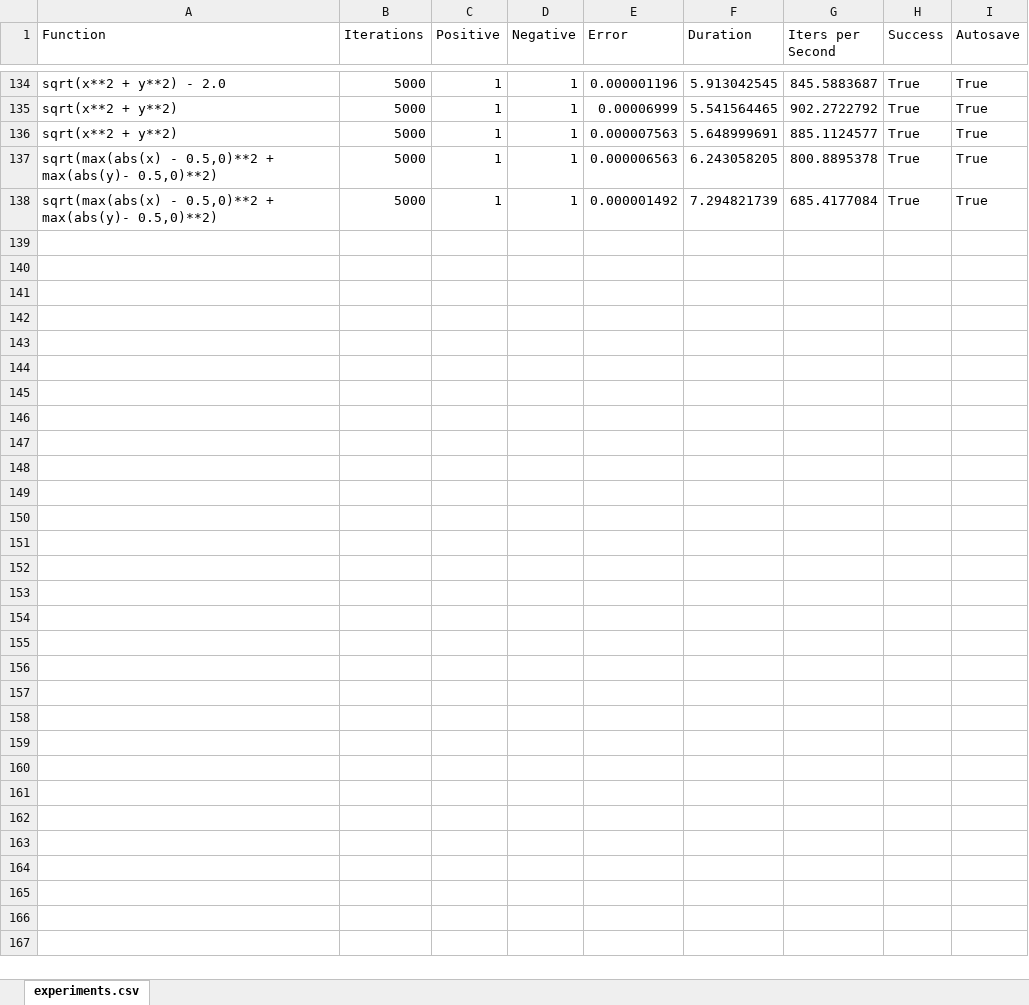
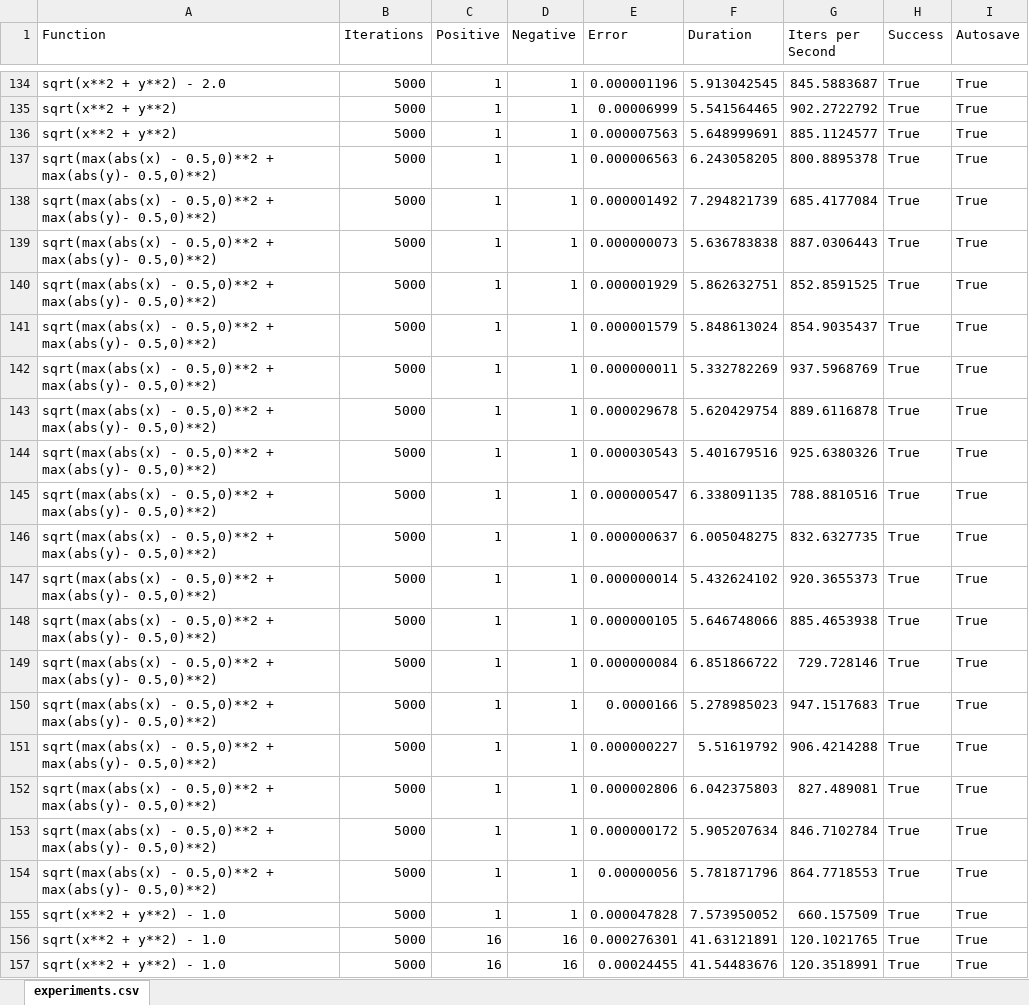
Before and after one commit to alexsteffenpdm/diffconvpl, an Excel workbook: data/experiments.xlsx, sheet experiments.csv, drawn as a sheet; only a part is shown, gaps mark what is left out; values as stored, in another font and other column widths than the file's, no borders; the diff covers the shown part only; the diff names each change by its address in the sheet, - before the commit and + after, or states it on an @@ line.

```diff
--- a/data/experiments.xlsx (sheet experiments.csv)
+++ b/data/experiments.xlsx (sheet experiments.csv)
+row 139: sqrt(max(abs(x) - 0.5,0)**2 + max(abs(y)- 0.5,0)**2) | 5000 | 1 | 1 | 0.000000073 | 5.636783838 | 887.0306443 | True | True
+row 140: sqrt(max(abs(x) - 0.5,0)**2 + max(abs(y)- 0.5,0)**2) | 5000 | 1 | 1 | 0.000001929 | 5.862632751 | 852.8591525 | True | True
+row 141: sqrt(max(abs(x) - 0.5,0)**2 + max(abs(y)- 0.5,0)**2) | 5000 | 1 | 1 | 0.000001579 | 5.848613024 | 854.9035437 | True | True
+row 142: sqrt(max(abs(x) - 0.5,0)**2 + max(abs(y)- 0.5,0)**2) | 5000 | 1 | 1 | 0.000000011 | 5.332782269 | 937.5968769 | True | True
+row 143: sqrt(max(abs(x) - 0.5,0)**2 + max(abs(y)- 0.5,0)**2) | 5000 | 1 | 1 | 0.000029678 | 5.620429754 | 889.6116878 | True | True
+row 144: sqrt(max(abs(x) - 0.5,0)**2 + max(abs(y)- 0.5,0)**2) | 5000 | 1 | 1 | 0.000030543 | 5.401679516 | 925.6380326 | True | True
+row 145: sqrt(max(abs(x) - 0.5,0)**2 + max(abs(y)- 0.5,0)**2) | 5000 | 1 | 1 | 0.000000547 | 6.338091135 | 788.8810516 | True | True
+row 146: sqrt(max(abs(x) - 0.5,0)**2 + max(abs(y)- 0.5,0)**2) | 5000 | 1 | 1 | 0.000000637 | 6.005048275 | 832.6327735 | True | True
+row 147: sqrt(max(abs(x) - 0.5,0)**2 + max(abs(y)- 0.5,0)**2) | 5000 | 1 | 1 | 0.000000014 | 5.432624102 | 920.3655373 | True | True
+row 148: sqrt(max(abs(x) - 0.5,0)**2 + max(abs(y)- 0.5,0)**2) | 5000 | 1 | 1 | 0.000000105 | 5.646748066 | 885.4653938 | True | True
+row 149: sqrt(max(abs(x) - 0.5,0)**2 + max(abs(y)- 0.5,0)**2) | 5000 | 1 | 1 | 0.000000084 | 6.851866722 | 729.728146 | True | True
+row 150: sqrt(max(abs(x) - 0.5,0)**2 + max(abs(y)- 0.5,0)**2) | 5000 | 1 | 1 | 0.0000166 | 5.278985023 | 947.1517683 | True | True
+row 151: sqrt(max(abs(x) - 0.5,0)**2 + max(abs(y)- 0.5,0)**2) | 5000 | 1 | 1 | 0.000000227 | 5.51619792 | 906.4214288 | True | True
+row 152: sqrt(max(abs(x) - 0.5,0)**2 + max(abs(y)- 0.5,0)**2) | 5000 | 1 | 1 | 0.000002806 | 6.042375803 | 827.489081 | True | True
+row 153: sqrt(max(abs(x) - 0.5,0)**2 + max(abs(y)- 0.5,0)**2) | 5000 | 1 | 1 | 0.000000172 | 5.905207634 | 846.7102784 | True | True
+row 154: sqrt(max(abs(x) - 0.5,0)**2 + max(abs(y)- 0.5,0)**2) | 5000 | 1 | 1 | 0.00000056 | 5.781871796 | 864.7718553 | True | True
+row 155: sqrt(x**2 + y**2) - 1.0 | 5000 | 1 | 1 | 0.000047828 | 7.573950052 | 660.157509 | True | True
+row 156: sqrt(x**2 + y**2) - 1.0 | 5000 | 16 | 16 | 0.000276301 | 41.63121891 | 120.1021765 | True | True
+row 157: sqrt(x**2 + y**2) - 1.0 | 5000 | 16 | 16 | 0.00024455 | 41.54483676 | 120.3518991 | True | True
```
Also changed, not shown: 97 added rows elsewhere in this sheet, 12 other files.
